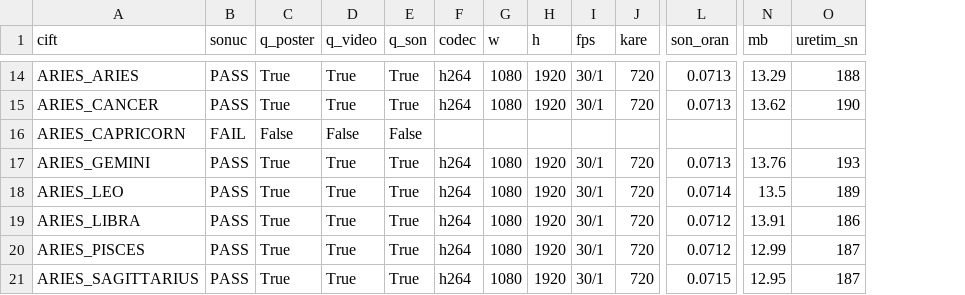
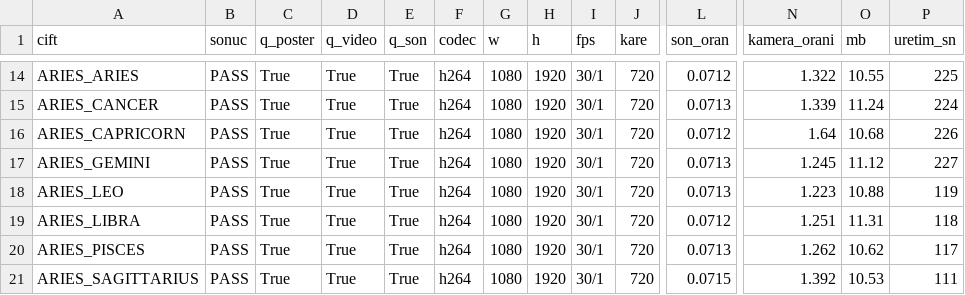
Before and after one commit to caliserdar-maker/astrolove-ops, a CSV file: hepsi/QC.csv, drawn as a sheet; only a part is shown, gaps mark what is left out; addresses are those after the commit; the diff covers the shown part only; the diff names each change by its address in the sheet, - before the commit and + after, or states it on an @@ line.

```diff
--- a/hepsi/QC.csv
+++ b/hepsi/QC.csv
+column N (kamera_orani), rows 14-21: 1.322 | 1.339 | 1.64 | 1.245 | 1.223 | 1.251 | 1.262 | 1.392
-L14 (son_oran): 0.0713
+L14 (son_oran): 0.0712
-O14 (mb): 13.29
+O14 (mb): 10.55
-P14 (uretim_sn): 188
+P14 (uretim_sn): 225
-O15 (mb): 13.62
+O15 (mb): 11.24
-P15 (uretim_sn): 190
+P15 (uretim_sn): 224
-B16 (sonuc): FAIL
+B16 (sonuc): PASS
-C16 (q_poster): False
+C16 (q_poster): True
-D16 (q_video): False
+D16 (q_video): True
-E16 (q_son): False
+E16 (q_son): True
-F16 (codec): (empty)
+F16 (codec): h264
-G16 (w): (empty)
+G16 (w): 1080
-H16 (h): (empty)
+H16 (h): 1920
-I16 (fps): (empty)
+I16 (fps): 30/1
-J16 (kare): (empty)
+J16 (kare): 720
-L16 (son_oran): (empty)
+L16 (son_oran): 0.0712
-O16 (mb): (empty)
+O16 (mb): 10.68
-P16 (uretim_sn): (empty)
+P16 (uretim_sn): 226
-O17 (mb): 13.76
+O17 (mb): 11.12
-P17 (uretim_sn): 193
+P17 (uretim_sn): 227
-L18 (son_oran): 0.0714
+L18 (son_oran): 0.0713
-O18 (mb): 13.5
+O18 (mb): 10.88
-P18 (uretim_sn): 189
+P18 (uretim_sn): 119
-O19 (mb): 13.91
+O19 (mb): 11.31
-P19 (uretim_sn): 186
+P19 (uretim_sn): 118
-L20 (son_oran): 0.0712
+L20 (son_oran): 0.0713
-O20 (mb): 12.99
+O20 (mb): 10.62
-P20 (uretim_sn): 187
+P20 (uretim_sn): 117
-O21 (mb): 12.95
+O21 (mb): 10.53
-P21 (uretim_sn): 187
+P21 (uretim_sn): 111
```
Also changed, not shown: 159 edited cells elsewhere in this file, 3 other files.
